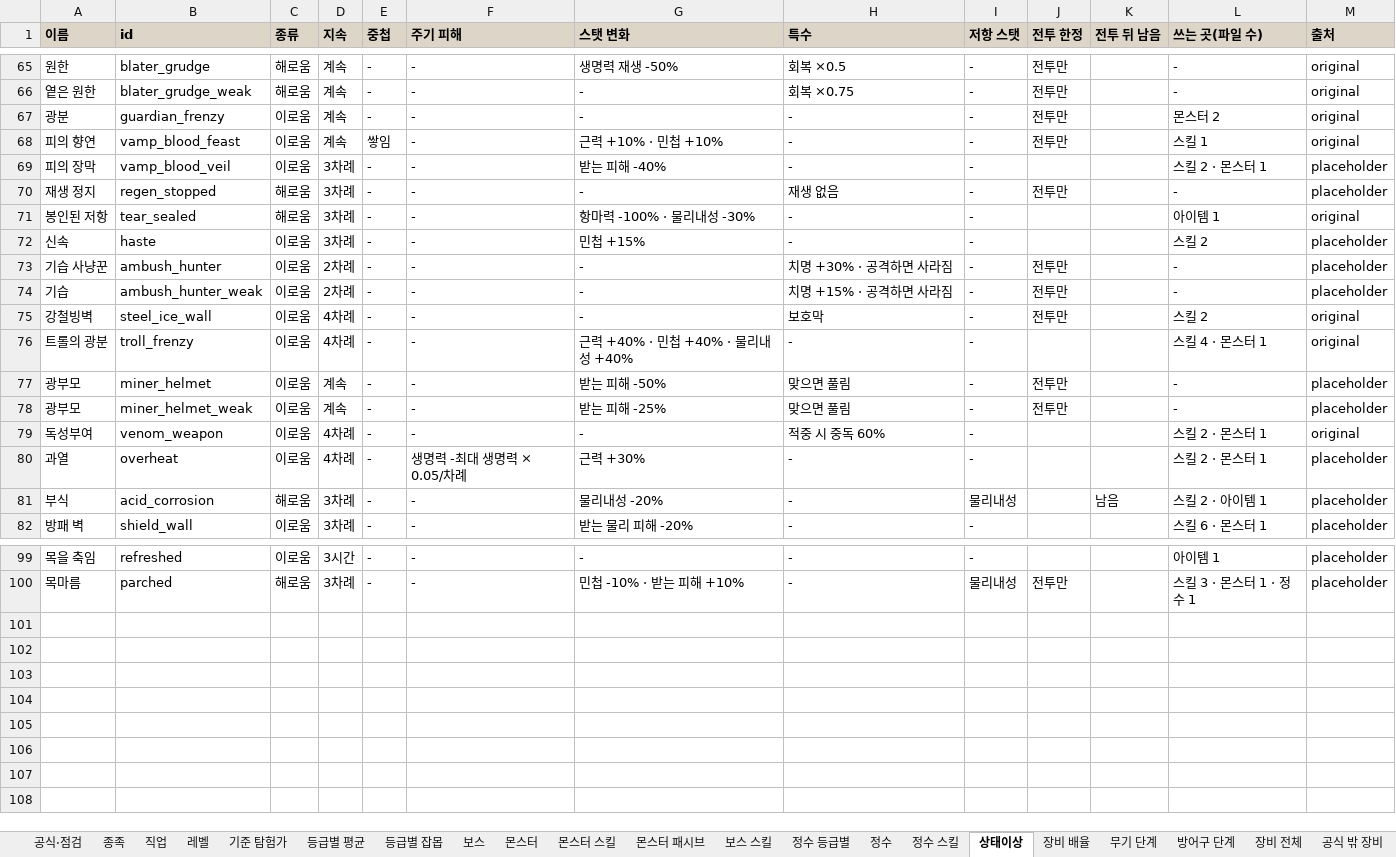
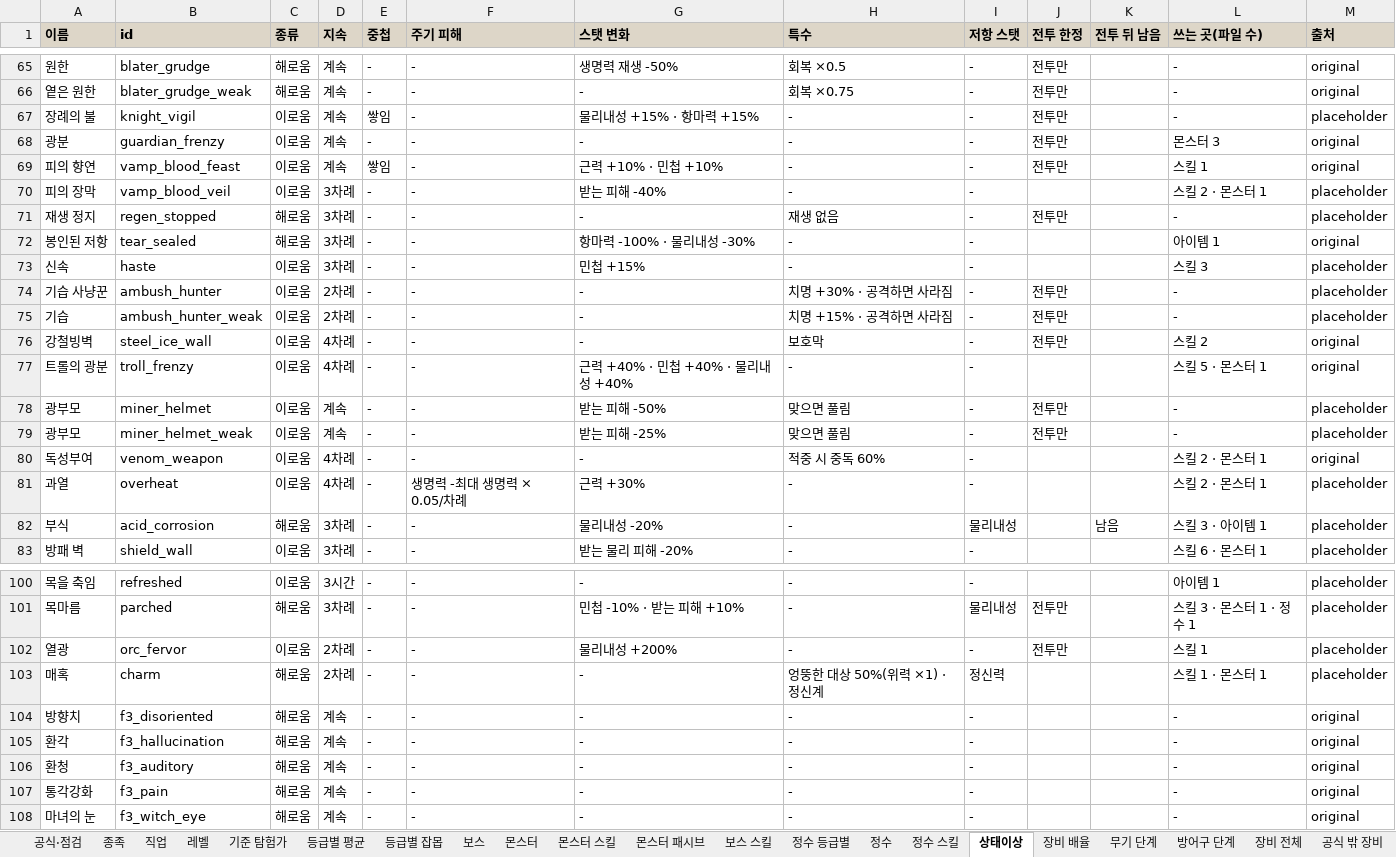
Before and after one commit to rin1015sh/Dungeon-And-Stone-Local, an Excel workbook: docs/balance/all_stats.xlsx, sheet 상태이상, drawn as a sheet; only a part is shown, gaps mark what is left out; values as stored, in another font and other column widths than the file's, no borders; addresses are those after the commit; the diff covers the shown part only; the diff names each change by its address in the sheet, - before the commit and + after, or states it on an @@ line.

```diff
--- a/docs/balance/all_stats.xlsx (sheet 상태이상)
+++ b/docs/balance/all_stats.xlsx (sheet 상태이상)
+row 67: 장례의 불 | knight_vigil | 이로움 | 계속 | 쌓임 | - | 물리내성 +15% · 항마력 +15% | - | - | 전투만 |  | - | placeholder
-L68 (쓰는 곳(파일 수)): 몬스터 2
+L68 (쓰는 곳(파일 수)): 몬스터 3
-L73 (쓰는 곳(파일 수)): 스킬 2
+L73 (쓰는 곳(파일 수)): 스킬 3
-L77 (쓰는 곳(파일 수)): 스킬 4 · 몬스터 1
+L77 (쓰는 곳(파일 수)): 스킬 5 · 몬스터 1
-L82 (쓰는 곳(파일 수)): 스킬 2 · 아이템 1
+L82 (쓰는 곳(파일 수)): 스킬 3 · 아이템 1
+row 102: 열광 | orc_fervor | 이로움 | 2차례 | - | - | 물리내성 +200% | - | - | 전투만 |  | 스킬 1 | placeholder
+row 103: 매혹 | charm | 해로움 | 2차례 | - | - | - | 엉뚱한 대상 50%(위력 ×1) · 정신계 | 정신력 |  |  | 스킬 1 · 몬스터 1 | placeholder
+row 104: 방향치 | f3_disoriented | 해로움 | 계속 | - | - | - | - | - |  |  | - | original
+row 105: 환각 | f3_hallucination | 해로움 | 계속 | - | - | - | - | - |  |  | - | original
+row 106: 환청 | f3_auditory | 해로움 | 계속 | - | - | - | - | - |  |  | - | original
+row 107: 통각강화 | f3_pain | 해로움 | 계속 | - | - | - | - | - |  |  | - | original
+row 108: 마녀의 눈 | f3_witch_eye | 해로움 | 계속 | - | - | - | - | - |  |  | - | original
```
Also changed, not shown: 13 edited cells elsewhere in this sheet, sheet 몬스터, sheet 몬스터 스킬, sheet 등급별 평균, sheet 보스, sheet 보스 스킬, sheet 정수, 5 more sheets, 41 other files.
